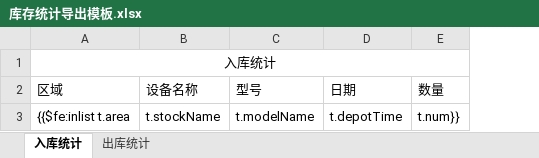
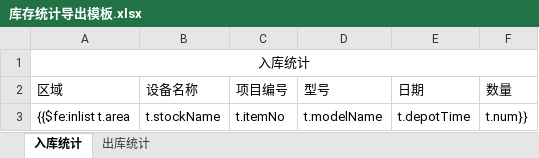
Before and after one commit to G631233828/InventorySystem, an Excel workbook: Commons/InventoryWebApp/src/main/webapp/WEB-INF/Templates/库存统计导出模板.xlsx, sheet 入库统计, drawn as a sheet; values as stored, in another font and other column widths than the file's, no borders; the diff names each change by its address in the sheet, - before the commit and + after, or states it on an @@ line.

```diff
--- a/Commons/InventoryWebApp/src/main/webapp/WEB-INF/Templates/库存统计导出模板.xlsx (sheet 入库统计)
+++ b/Commons/InventoryWebApp/src/main/webapp/WEB-INF/Templates/库存统计导出模板.xlsx (sheet 入库统计)
+column C (项目编号), row 3: t.itemNo
```
Also changed, not shown: sheet 出库统计, 2 other files.
